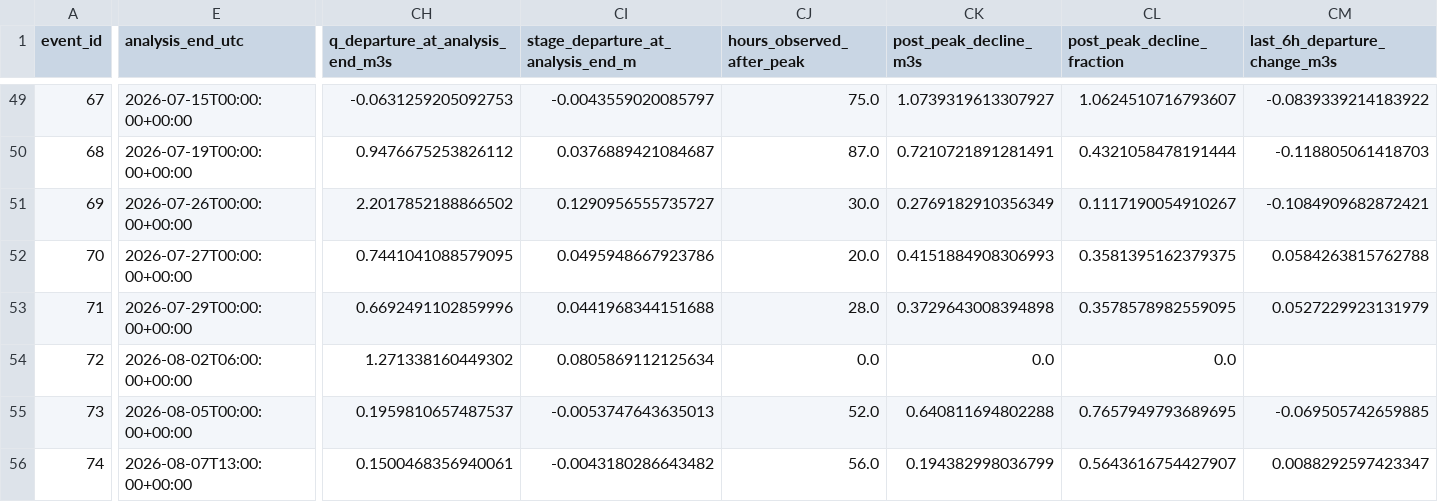
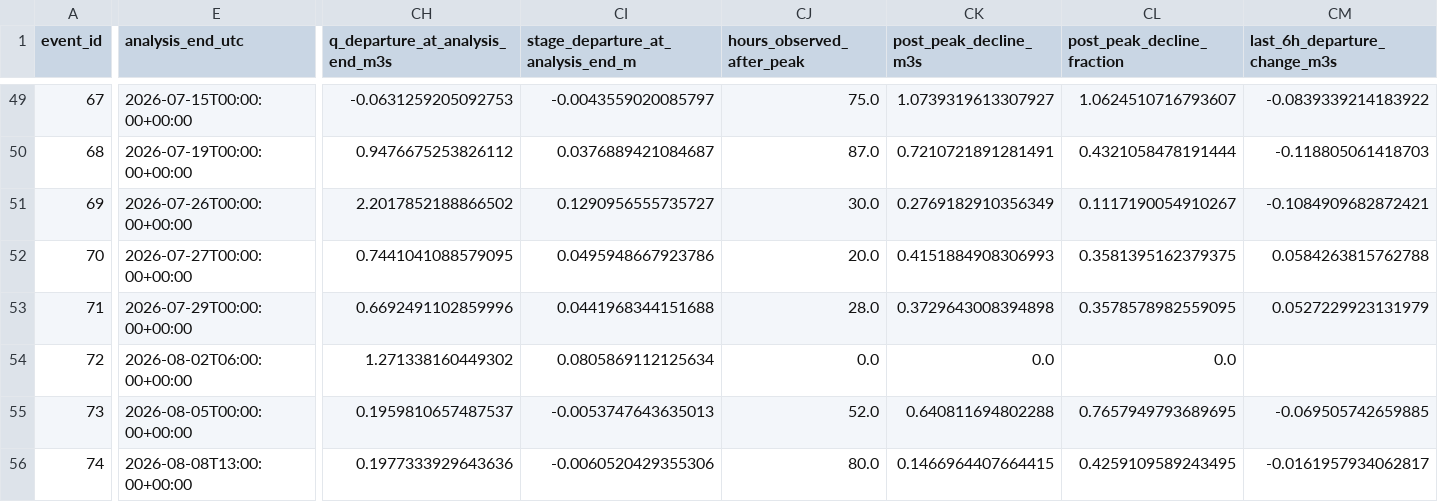
Before and after one commit to stevester-codes/sturgeon-river-hydrology, a CSV file: output/historical_event_backfill/historical_response_target_diagnostics.csv, drawn as a sheet; only a part is shown, gaps mark what is left out; the diff covers the shown part only; the diff names each change by its address in the sheet, - before the commit and + after, or states it on an @@ line.

```diff
--- a/output/historical_event_backfill/historical_response_target_diagnostics.csv
+++ b/output/historical_event_backfill/historical_response_target_diagnostics.csv
-E56 (analysis_end_utc): 2026-08-07T13:00:00+00:00
+E56 (analysis_end_utc): 2026-08-08T13:00:00+00:00
-CH56 (q_departure_at_analysis_end_m3s): 0.1500468356940061
+CH56 (q_departure_at_analysis_end_m3s): 0.1977333929643636
-CI56: -0.0043180286643482
+CI56: -0.0060520429355306
-CJ56 (hours_observed_after_peak): 56.0
+CJ56 (hours_observed_after_peak): 80.0
-CK56 (post_peak_decline_m3s): 0.194382998036799
+CK56 (post_peak_decline_m3s): 0.1466964407664415
-CL56 (post_peak_decline_fraction): 0.5643616754427907
+CL56 (post_peak_decline_fraction): 0.4259109589243495
-CM56 (last_6h_departure_change_m3s): 0.0088292597423347
+CM56 (last_6h_departure_change_m3s): -0.0161957934062817
```
Also changed, not shown: 2 edited cells elsewhere in this file, output/historical_event_backfill/historical_spatial_events.csv, output/historical_event_backfill/historical_spatial_events_peak_reanalysis.csv, 8 other files.
